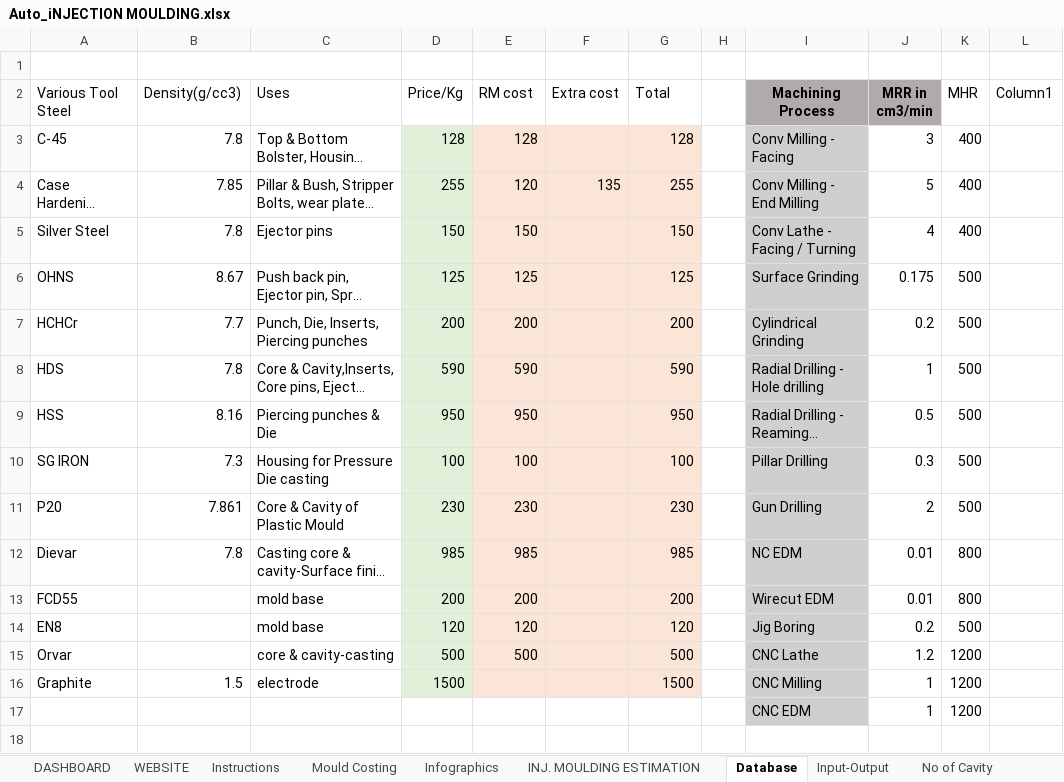
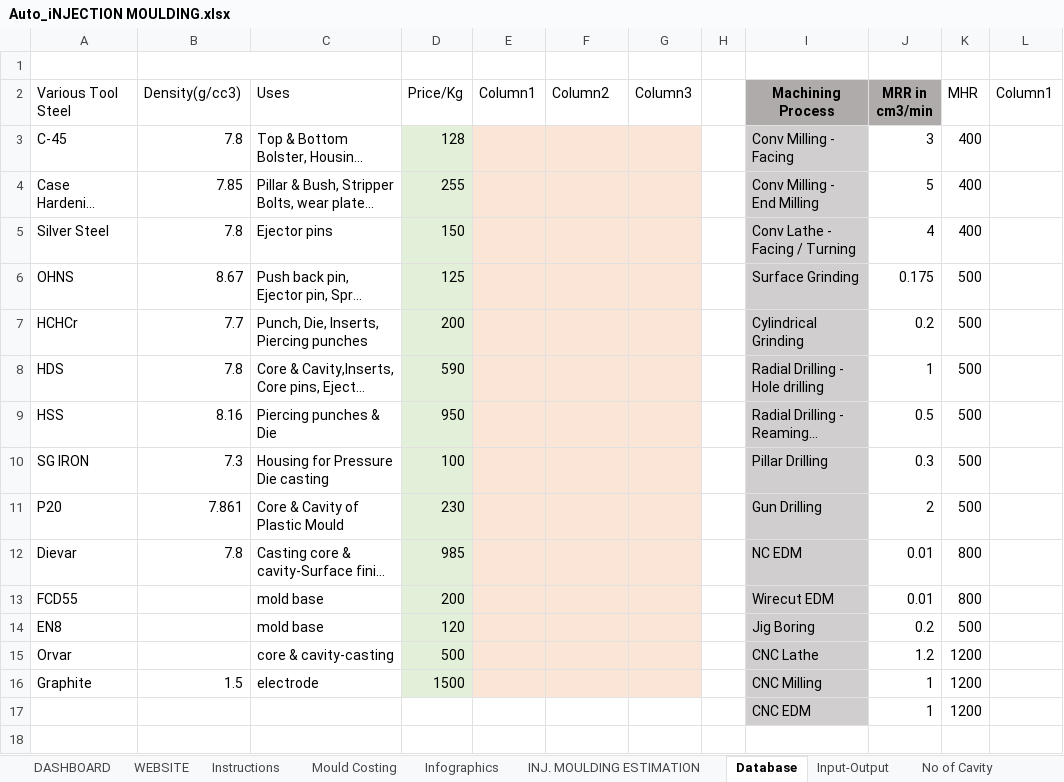
Before and after one commit to devgyan1172/Cost, an Excel workbook: Excel Files/Auto_iNJECTION MOULDING.xlsx, sheet Database, drawn as a sheet; only a part is shown; long unchanged cells end in …; values as stored, in another font and other column widths than the file's, no borders; table styles not drawn; the diff names each change by its address in the sheet, - before the commit and + after, or states it on an @@ line.

Commit message:
Update Auto_iNJECTION MOULDING.xlsx

```diff
--- a/Excel Files/Auto_iNJECTION MOULDING.xlsx (sheet Database)
+++ b/Excel Files/Auto_iNJECTION MOULDING.xlsx (sheet Database)
-E2: RM cost
+E2: Column1
-F2: Extra cost
+F2: Column2
-G2: Total
+G2: Column3
-E3 (Column1): 128
+E3 (Column1): (empty)
-G3 (Column3): 128
+G3 (Column3): (empty)
-E4 (Column1): 120
+E4 (Column1): (empty)
-F4 (Column2): 135
+F4 (Column2): (empty)
-G4 (Column3): 255
+G4 (Column3): (empty)
-E5 (Column1): 150
+E5 (Column1): (empty)
-G5 (Column3): 150
+G5 (Column3): (empty)
-E6 (Column1): 125
+E6 (Column1): (empty)
-G6 (Column3): 125
+G6 (Column3): (empty)
-E7 (Column1): 200
+E7 (Column1): (empty)
-G7 (Column3): 200
+G7 (Column3): (empty)
-E8 (Column1): 590
+E8 (Column1): (empty)
-G8 (Column3): 590
+G8 (Column3): (empty)
-E9 (Column1): 950
+E9 (Column1): (empty)
-G9 (Column3): 950
+G9 (Column3): (empty)
-E10 (Column1): 100
+E10 (Column1): (empty)
-G10 (Column3): 100
+G10 (Column3): (empty)
-E11 (Column1): 230
+E11 (Column1): (empty)
-G11 (Column3): 230
+G11 (Column3): (empty)
-E12 (Column1): 985
+E12 (Column1): (empty)
-G12 (Column3): 985
+G12 (Column3): (empty)
-E13 (Column1): 200
+E13 (Column1): (empty)
-G13 (Column3): 200
+G13 (Column3): (empty)
-E14 (Column1): 120
+E14 (Column1): (empty)
-G14 (Column3): 120
+G14 (Column3): (empty)
-E15 (Column1): 500
+E15 (Column1): (empty)
-G15 (Column3): 500
+G15 (Column3): (empty)
-G16 (Column3): 1500
+G16 (Column3): (empty)
```
Also changed, not shown: sheet DASHBOARD, formulas that keep their value.
